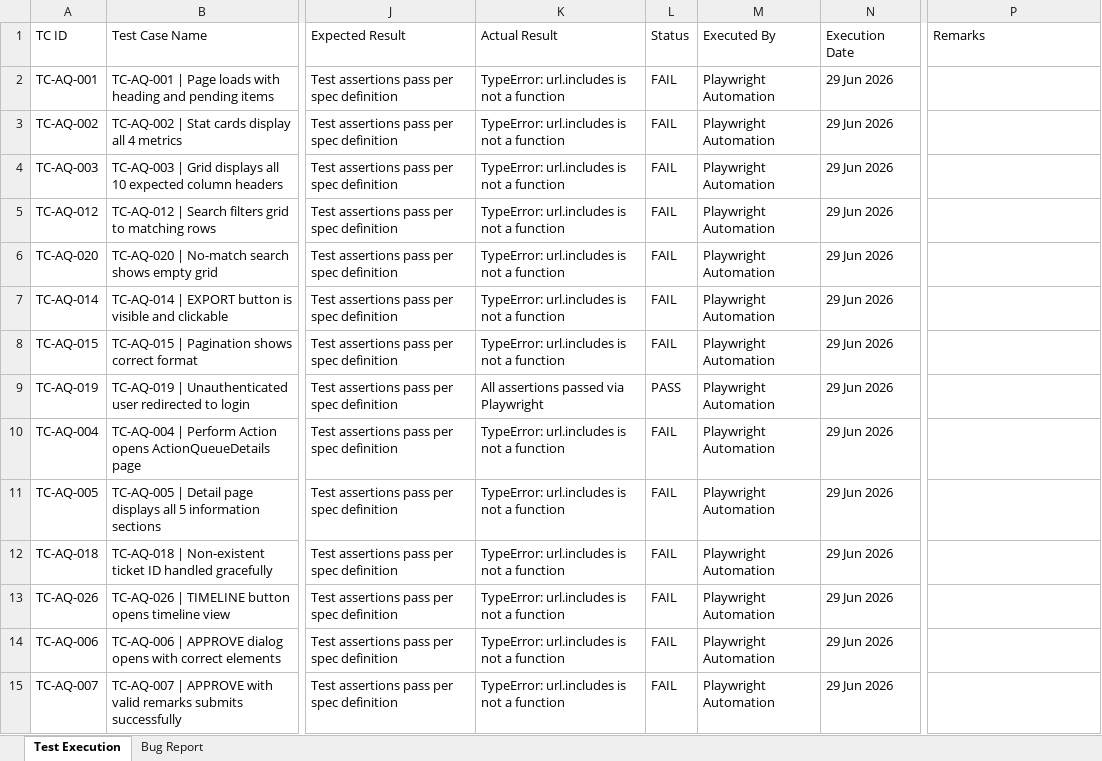
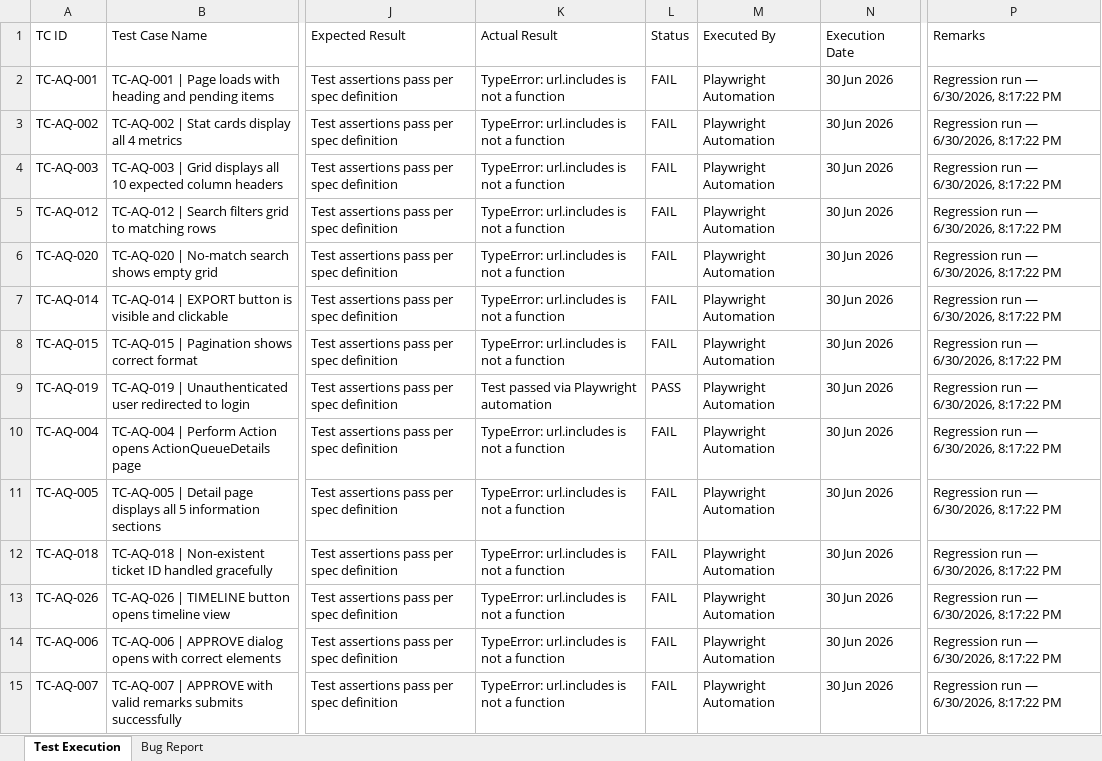
Before and after one commit to TestQueens555/Customer_connect, an Excel workbook: Test Execution Report_Git/Feature Reports/Dashboard.xlsx, sheet Test Execution, drawn as a sheet; only a part is shown, gaps mark what is left out; values as stored, in another font and other column widths than the file's, no borders; the diff covers the shown part only; the diff names each change by its address in the sheet, - before the commit and + after, or states it on an @@ line.

```diff
--- a/Test Execution Report_Git/Feature Reports/Dashboard.xlsx (sheet Test Execution)
+++ b/Test Execution Report_Git/Feature Reports/Dashboard.xlsx (sheet Test Execution)
-N2:N15 (Execution Date): 29 Jun 2026
+N2:N15 (Execution Date): 30 Jun 2026
-P2:P15 (Remarks): (empty)
+P2:P15 (Remarks): Regression run — 6/30/2026, 8:17:22 PM
-K9 (Actual Result): All assertions passed via Playwright
+K9 (Actual Result): Test passed via Playwright automation
```
Also changed, not shown: 164 edited cells elsewhere in this sheet, sheet Bug Report, Test Execution Report_Git/Feature Reports/ActionQueue.xlsx, Test Execution Report_Git/Feature Reports/CreateTicket.xlsx, 2 other files.
